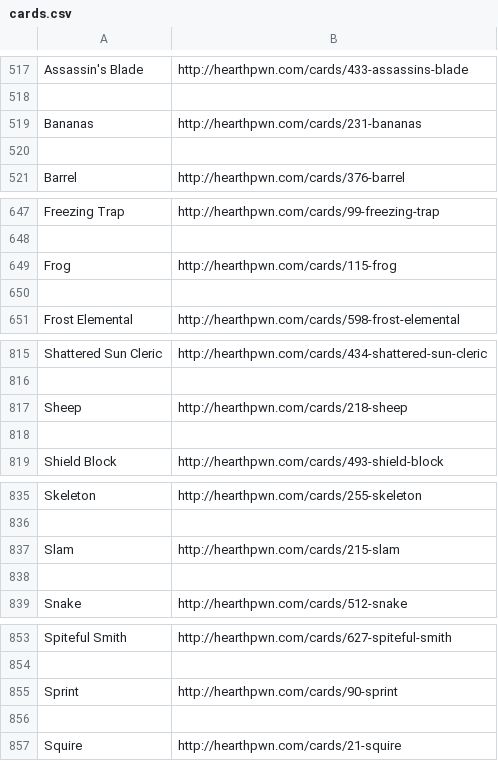
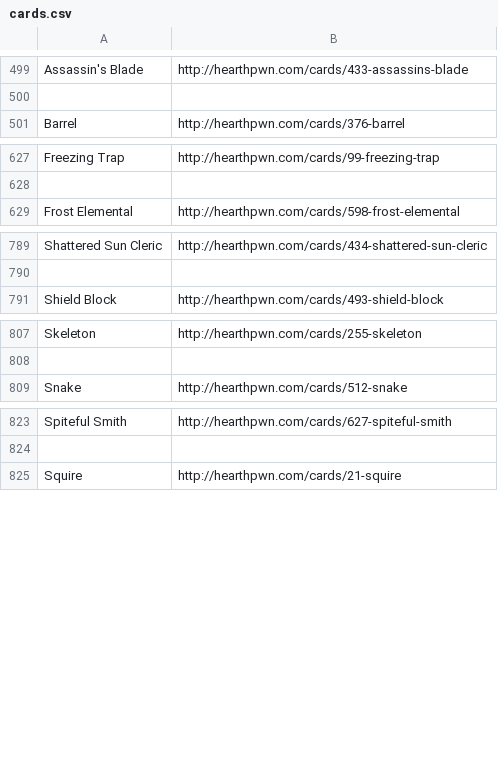
Before and after one commit to topher200/hearthstone_reddit_card_bot, a CSV file: cards.csv, drawn as a sheet; only a part is shown, gaps mark what is left out; the diff covers the shown part only; the diff names each change by its address in the sheet, - before the commit and + after, or states it on an @@ line.

Commit message:
add to BANNED_CARD_LIST

```diff
--- a/cards.csv
+++ b/cards.csv
-row 519: Bananas | http://hearthpwn.com/cards/231-bananas
-row 520: (empty)
-row 649: Frog | http://hearthpwn.com/cards/115-frog
-row 650: (empty)
-row 817: Sheep | http://hearthpwn.com/cards/218-sheep
-row 818: (empty)
-row 837: Slam | http://hearthpwn.com/cards/215-slam
-row 838: (empty)
-row 855: Sprint | http://hearthpwn.com/cards/90-sprint
-row 856: (empty)
```
Also changed, not shown: 38 removed rows elsewhere in this file, 1 other file.
